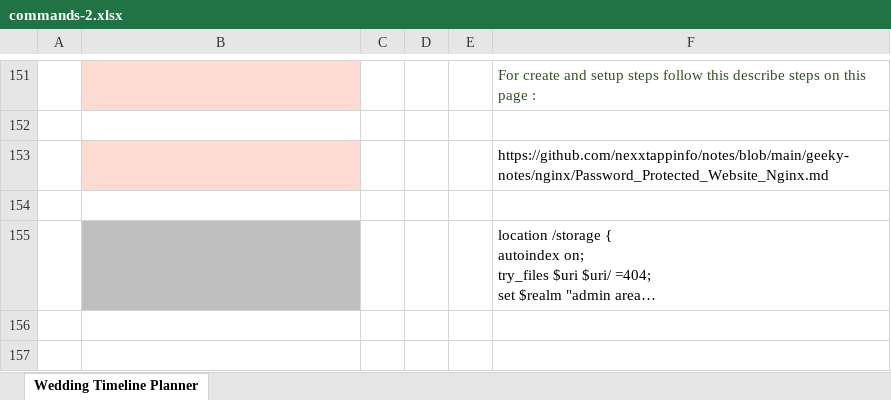
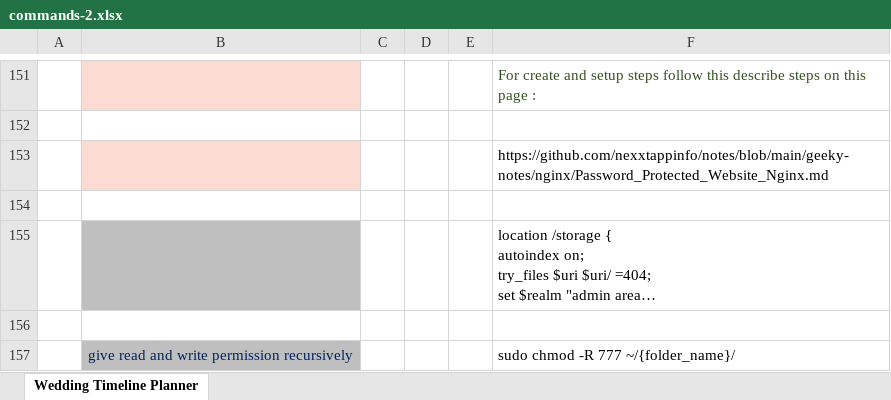
Before and after one commit to nexxtappinfo/notes, an Excel workbook: commands-2.xlsx, sheet Wedding Timeline Planner, drawn as a sheet; only a part is shown, gaps mark what is left out; long unchanged cells end in …; values as stored, in another font and other column widths than the file's, no borders; charts and pictures and conditional formats not drawn; the diff names each change by its address in the sheet, - before the commit and + after, or states it on an @@ line.

Commit message:
excel file update

```diff
--- a/commands-2.xlsx (sheet Wedding Timeline Planner)
+++ b/commands-2.xlsx (sheet Wedding Timeline Planner)
+row 156: (empty)
+row 157:  | give read and write permission recursively |  |  |  | sudo chmod -R 777 ~/{folder_name}/
```
